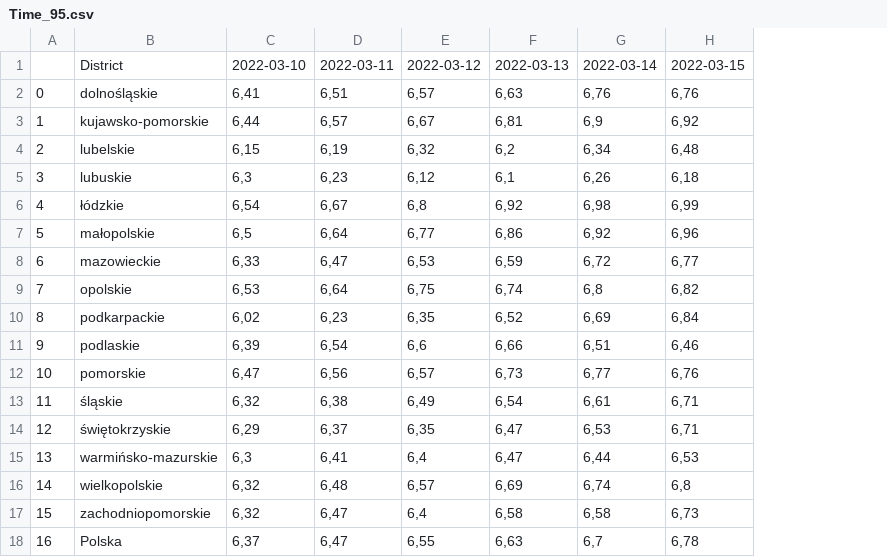
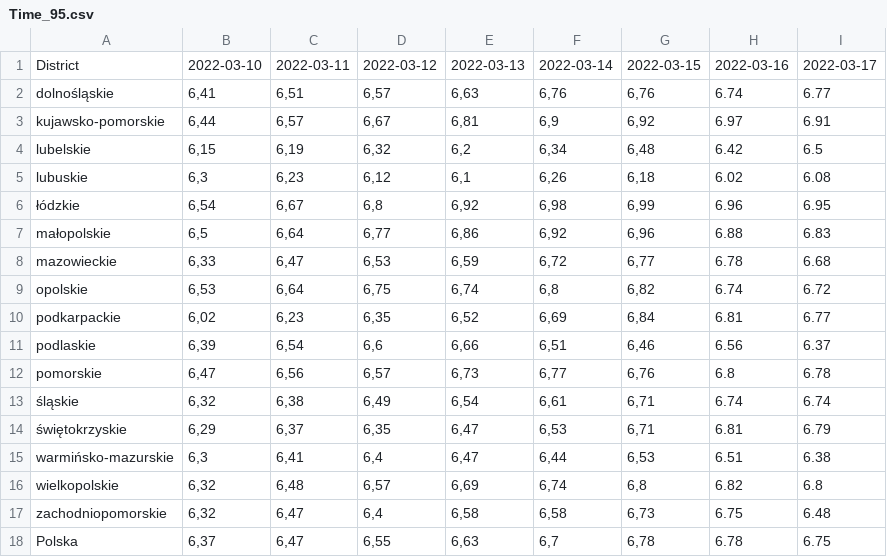
Before and after one commit to t-suchodolski/scrapping, a CSV file: TIME/Time_95.csv, drawn as a sheet; removed rows and columns are numbered as before the commit, all else as after; the diff names each change by its address in the sheet, - before the commit and + after, or states it on an @@ line.

```diff
--- a/TIME/Time_95.csv
+++ b/TIME/Time_95.csv
-column A, rows 2-18: 0 | 1 | 2 | 3 | 4 | 5 | 6 | 7 | 8 | 9 | 10 | 11 | 12 | 13 | 14 | 15 | 16
+column H, rows 1-18: 2022-03-16 | 6.74 | 6.97 | 6.42 | 6.02 | 6.96 | 6.88 | 6.78 | 6.74 | 6.81 | 6.56 | 6.8 | 6.74 | 6.81 | 6.51 | 6.82 | 6.75 | 6.78
+column I, rows 1-18: 2022-03-17 | 6.77 | 6.91 | 6.5 | 6.08 | 6.95 | 6.83 | 6.68 | 6.72 | 6.77 | 6.37 | 6.78 | 6.74 | 6.79 | 6.38 | 6.8 | 6.48 | 6.75
```
Also changed, not shown: TIME/Time_98.csv, TIME/Time_LPG.csv, 3 other files.
